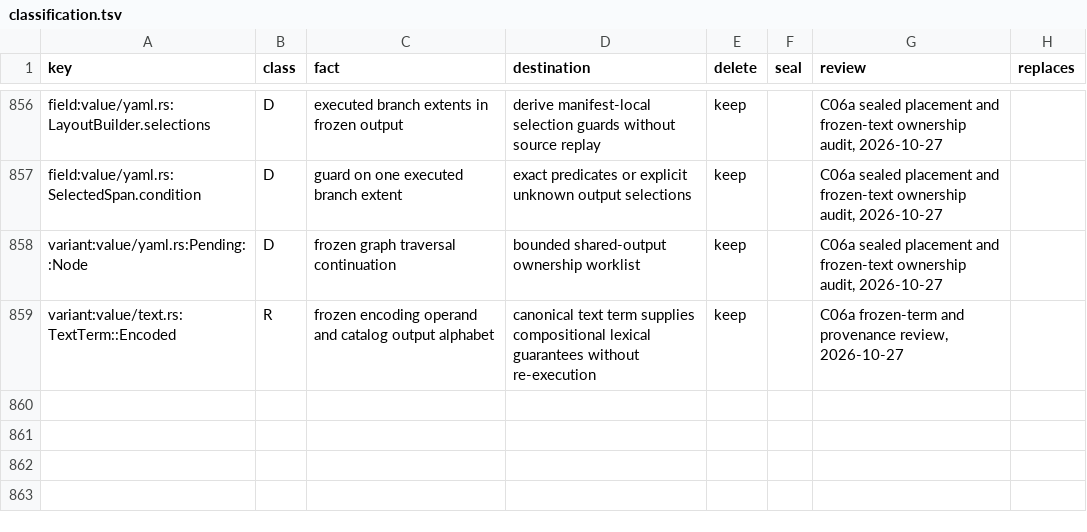
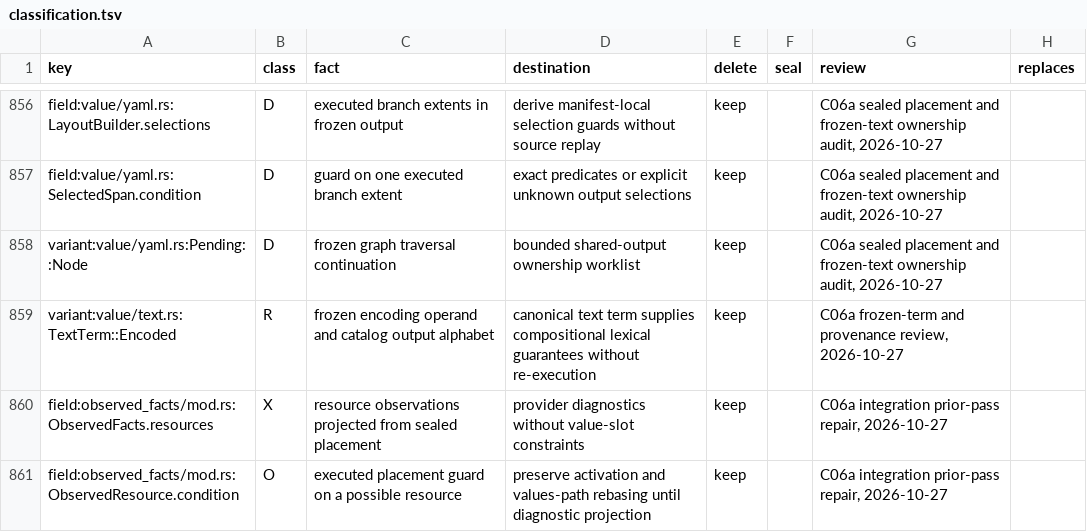
Before and after one commit to romnn/helm-schema, a TSV file: plan/value-algebra-r0-inventory/classification.tsv, drawn as a sheet; only a part is shown, gaps mark what is left out.

Commit message:
fix(ir): compose quoted YAML continuations and retain resource diagnostics
Carry escaped line breaks and post-quote syntax through the sealed output
artifact's lexical transfers. Continue unterminated quoted tokens through owned
flow containers without treating a provisional container end as document EOF.
Keep root flow mappings conservative when Helm can ignore a following token.

Preserve guarded resource observations independently of value-field placement so
an unknown body still reports a missing resource schema. Diagnostic lookups add
no input constraints and reuse existing resource queries where available.

Closes 17 additional W1 seed false acceptances: 136/173 total, all 1,857 rows
accounted for, zero new false rejections and zero lost closures.

```diff
--- a/plan/value-algebra-r0-inventory/classification.tsv
+++ b/plan/value-algebra-r0-inventory/classification.tsv
@@ -859 +859,3 @@ variant:value/yaml.rs:Pending::Node	D	frozen graph traversal continuation	bounde
 variant:value/text.rs:TextTerm::Encoded	R	frozen encoding operand and catalog output alphabet	canonical text term supplies compositional lexical guarantees without re-execution	keep		C06a frozen-term and provenance review, 2026-10-27	""
+field:observed_facts/mod.rs:ObservedFacts.resources	X	resource observations projected from sealed placement	provider diagnostics without value-slot constraints	keep		C06a integration prior-pass repair, 2026-10-27	""
+field:observed_facts/mod.rs:ObservedResource.condition	O	executed placement guard on a possible resource	preserve activation and values-path rebasing until diagnostic projection	keep		C06a integration prior-pass repair, 2026-10-27	""
```
Also changed, not shown: 13 other files.
